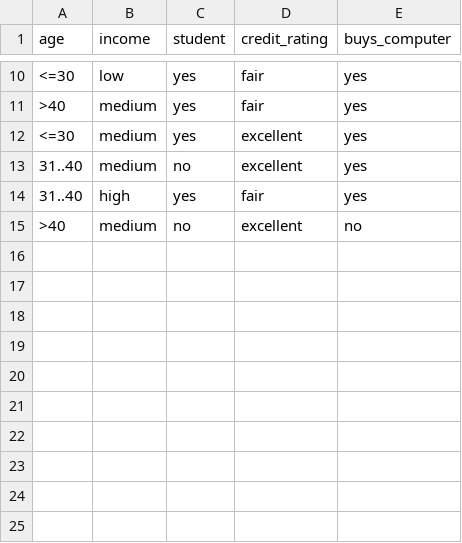
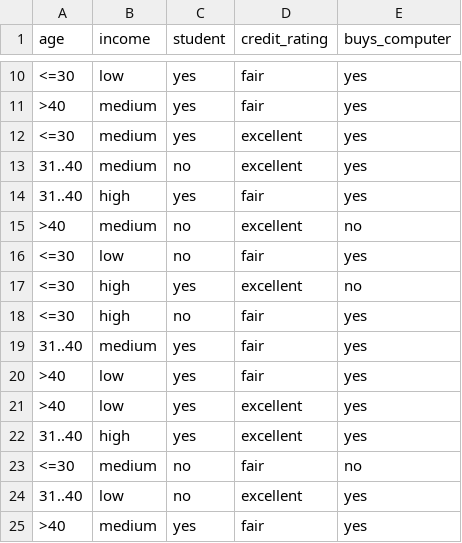
Before and after one commit to mohandesosama/data_warehouse_and_data_mining, a CSV file: classificatio-python-code/StudentsDB.csv, drawn as a sheet; only a part is shown, gaps mark what is left out.

```diff
--- a/classificatio-python-code/StudentsDB.csv
+++ b/classificatio-python-code/StudentsDB.csv
@@ -15 +15,11 @@ age,income,student,credit_rating,buys_computer
 >40,medium,no,excellent,no
+<=30,low,no,fair,yes
+<=30,high,yes,excellent,no
+<=30,high,no,fair,yes
+31..40,medium,yes,fair,yes
+>40,low,yes,fair,yes
+>40,low,yes,excellent,yes
+31..40,high,yes,excellent,yes
+<=30,medium,no,fair,no
+31..40,low,no,excellent,yes
+>40,medium,yes,fair,yes
```
Also changed, not shown: classificatio-python-code/StudentsDB-numerical.csv, 1 other file.
